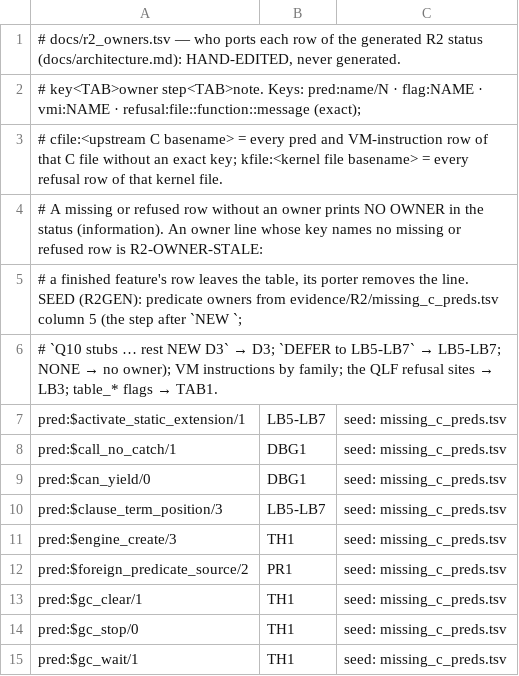
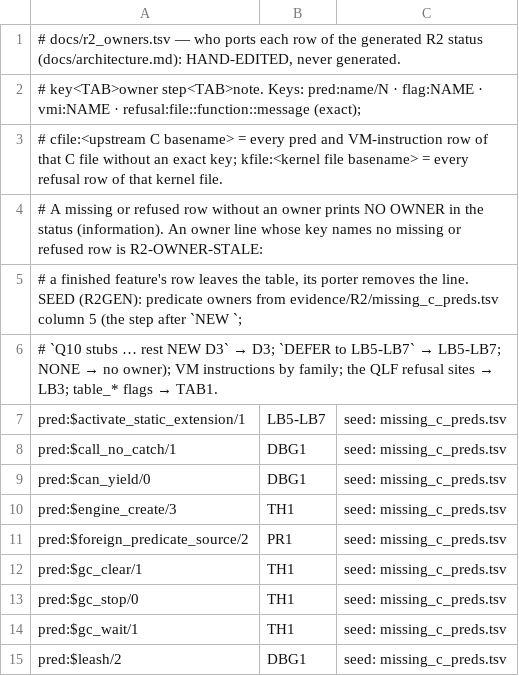
Before and after one commit to CognitiveSubstratesAI/LogicKernel, a TSV file: docs/r2_owners.tsv, drawn as a sheet; only a part is shown; the shorter side is filled out with more unchanged rows.

```diff
--- a/docs/r2_owners.tsv
+++ b/docs/r2_owners.tsv
@@ -9,3 +9,2 @@ pred:$call_no_catch/1	DBG1	seed: missing_c_preds.tsv
 pred:$can_yield/0	DBG1	seed: missing_c_preds.tsv
-pred:$clause_term_position/3	LB5-LB7	seed: missing_c_preds.tsv
 pred:$engine_create/3	TH1	seed: missing_c_preds.tsv
```
Also changed, not shown: 3 other files.
